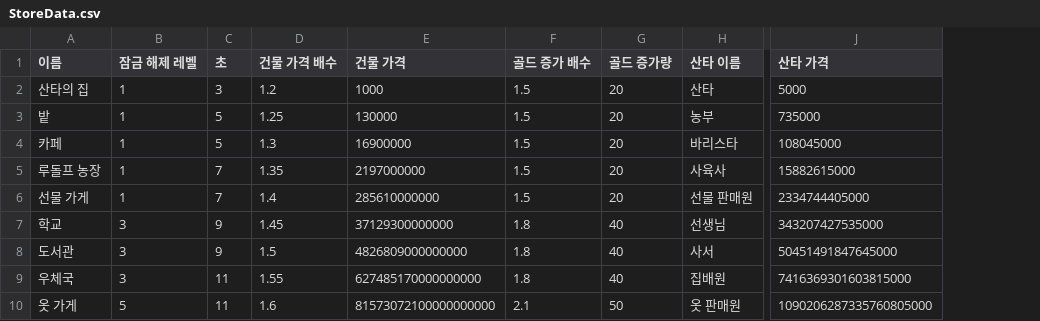
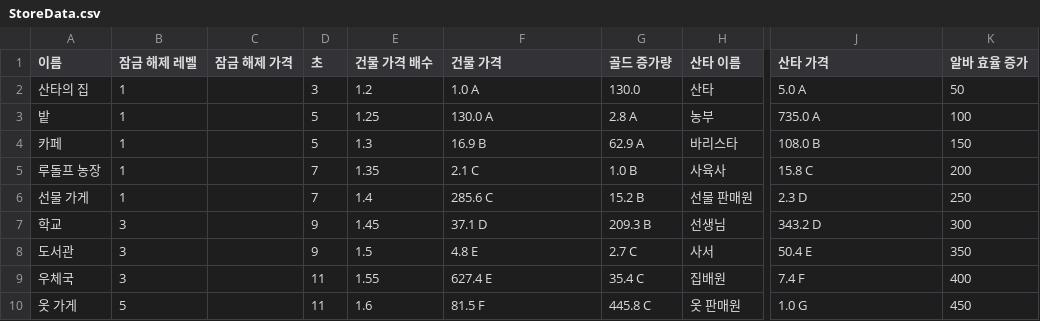
Before and after one commit to MisungKims/SantaGame, a CSV file: Assets/Resources/StoreData.csv, drawn as a sheet; only a part is shown, gaps mark what is left out; removed rows and columns are numbered as before the commit, all else as after; the diff covers the shown part only; the diff names each change by its address in the sheet, - before the commit and + after, or states it on an @@ line.

Commit message:
Update StoreData.csv

```diff
--- a/Assets/Resources/StoreData.csv
+++ b/Assets/Resources/StoreData.csv
+column C (잠금 해제 가격), empty
-column F (골드 증가 배수), rows 2-10: 1.5 | 1.5 | 1.5 | 1.5 | 1.5 | 1.8 | 1.8 | 1.8 | 2.1
+column K (알바 효율 증가), rows 2-10: 50 | 100 | 150 | 200 | 250 | 300 | 350 | 400 | 450
-F2 (건물 가격): 1000
+F2 (건물 가격): 1.0 A
-G2 (골드 증가량): 20
+G2 (골드 증가량): 130.0
-J2 (산타 가격): 5000
+J2 (산타 가격): 5.0 A
-F3 (건물 가격): 130000
+F3 (건물 가격): 130.0 A
-G3 (골드 증가량): 20
+G3 (골드 증가량): 2.8 A
-J3 (산타 가격): 735000
+J3 (산타 가격): 735.0 A
-F4 (건물 가격): 16900000
+F4 (건물 가격): 16.9 B
-G4 (골드 증가량): 20
+G4 (골드 증가량): 62.9 A
-J4 (산타 가격): 108045000
+J4 (산타 가격): 108.0 B
-F5 (건물 가격): 2197000000
+F5 (건물 가격): 2.1 C
-G5 (골드 증가량): 20
+G5 (골드 증가량): 1.0 B
-J5 (산타 가격): 15882615000
+J5 (산타 가격): 15.8 C
-F6 (건물 가격): 285610000000
+F6 (건물 가격): 285.6 C
-G6 (골드 증가량): 20
+G6 (골드 증가량): 15.2 B
-J6 (산타 가격): 2334744405000
+J6 (산타 가격): 2.3 D
-F7 (건물 가격): 37129300000000
+F7 (건물 가격): 37.1 D
-G7 (골드 증가량): 40
+G7 (골드 증가량): 209.3 B
-J7 (산타 가격): 343207427535000
+J7 (산타 가격): 343.2 D
-F8 (건물 가격): 4826809000000000
+F8 (건물 가격): 4.8 E
-G8 (골드 증가량): 40
+G8 (골드 증가량): 2.7 C
-J8 (산타 가격): 50451491847645000
+J8 (산타 가격): 50.4 E
-F9 (건물 가격): 627485170000000000
+F9 (건물 가격): 627.4 E
-G9 (골드 증가량): 40
+G9 (골드 증가량): 35.4 C
-J9 (산타 가격): 7416369301603815000
+J9 (산타 가격): 7.4 F
-F10 (건물 가격): 81573072100000000000
+F10 (건물 가격): 81.5 F
-G10 (골드 증가량): 50
+G10 (골드 증가량): 445.8 C
-J10 (산타 가격): 1090206287335760805000
+J10 (산타 가격): 1.0 G
```
Also changed, not shown: 15 edited cells elsewhere in this file.
